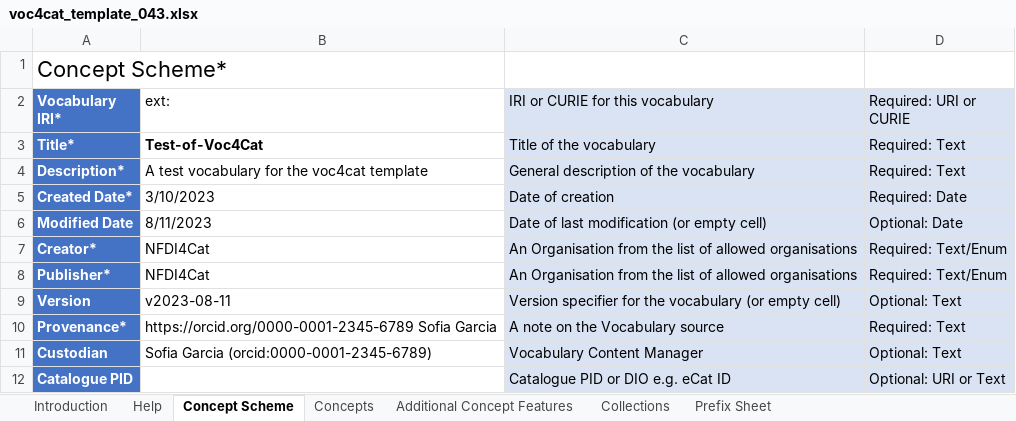
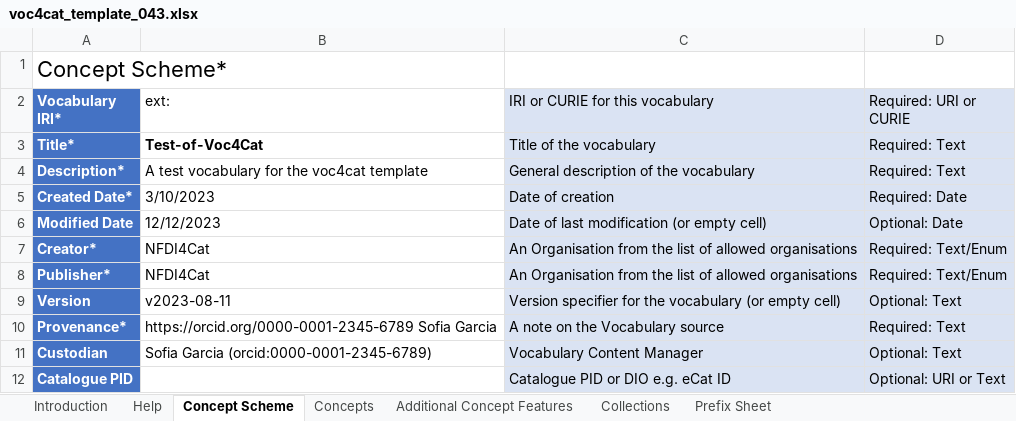
Before and after one commit to nfdi4cat/voc4cat-tool, an Excel workbook: templates/voc4cat_template_043.xlsx, sheet Concept Scheme, drawn as a sheet; values as stored, in another font and other column widths than the file's, no borders; the diff names each change by its address in the sheet, - before the commit and + after, or states it on an @@ line.

```diff
--- a/templates/voc4cat_template_043.xlsx (sheet Concept Scheme)
+++ b/templates/voc4cat_template_043.xlsx (sheet Concept Scheme)
-B6 (ext:): 8/11/2023
+B6 (ext:): 12/12/2023
```
Also changed, not shown: sheet Help, sheet Introduction, 1 other file.
